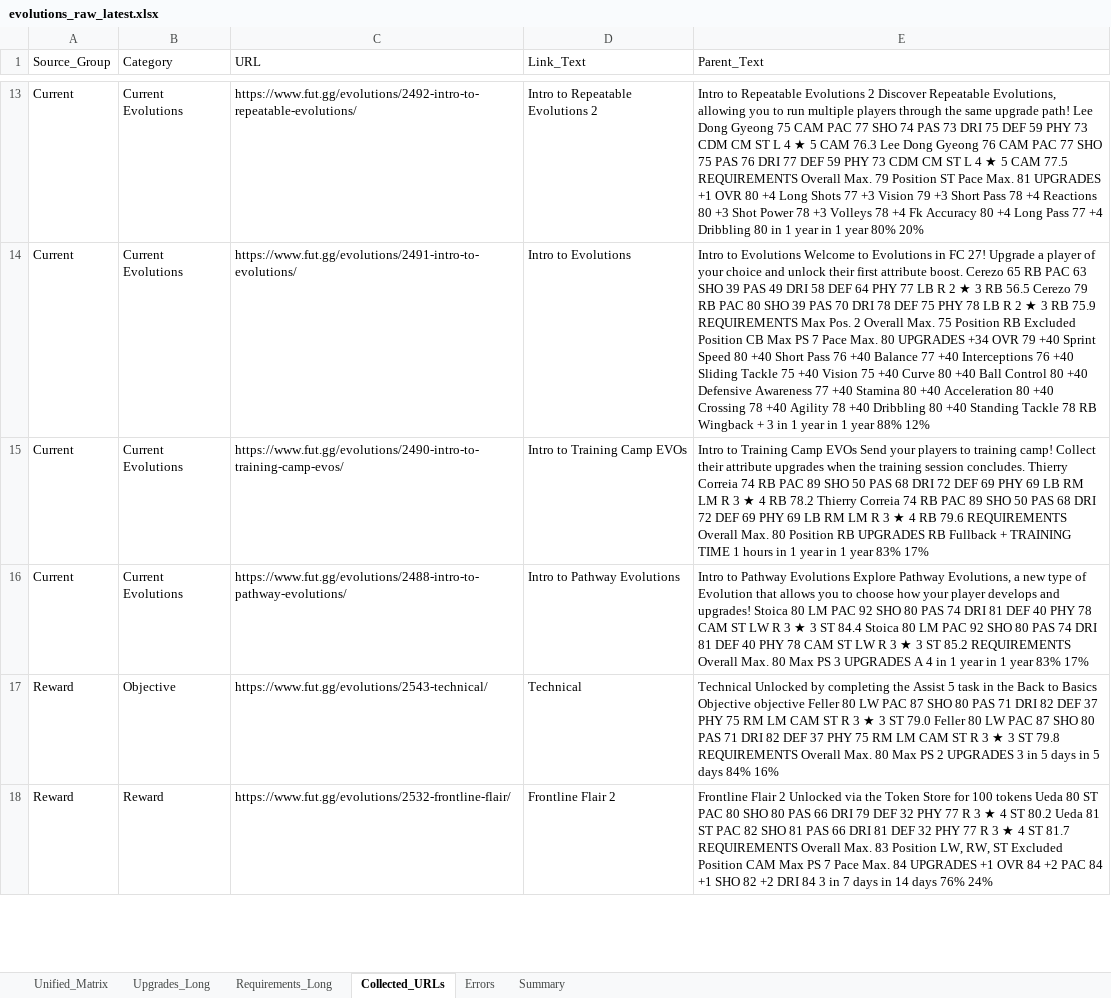
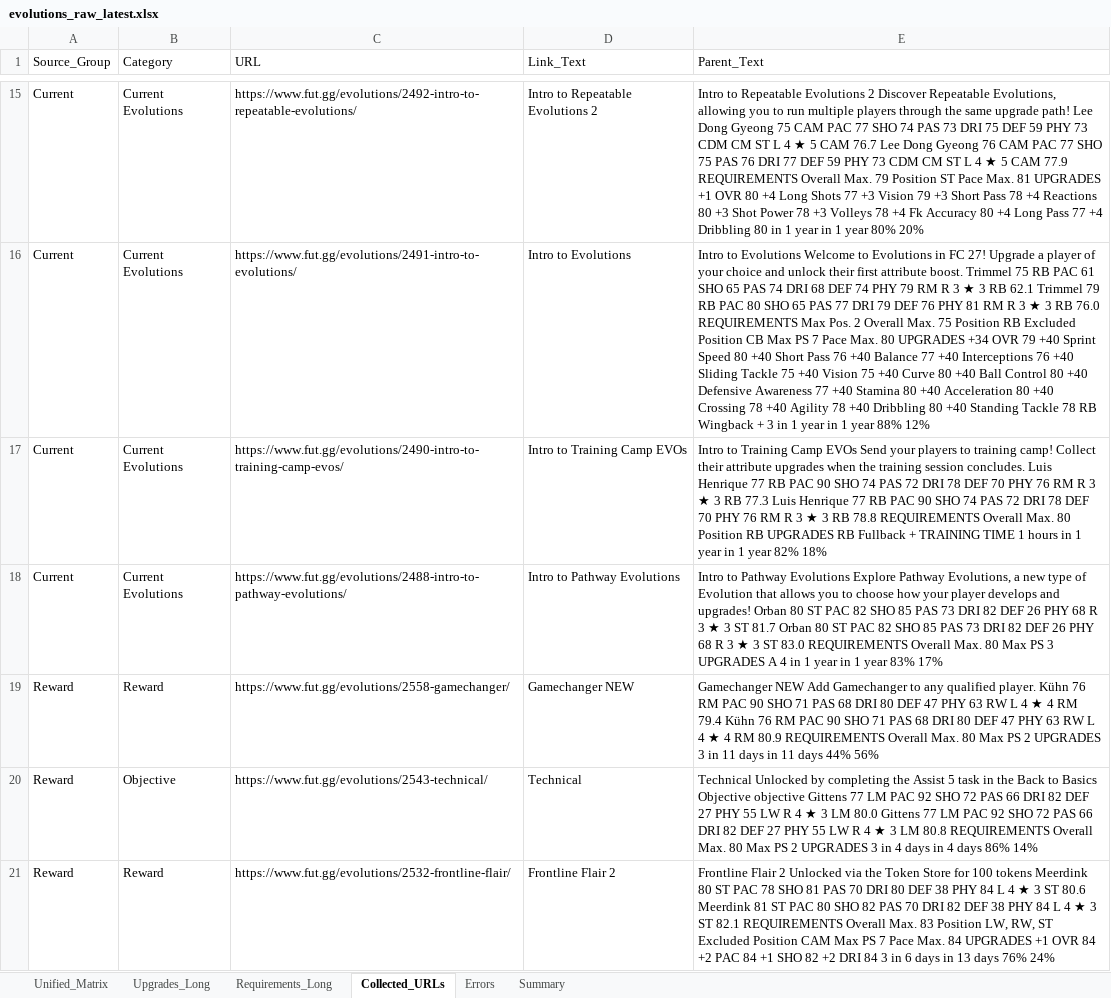
Before and after one commit to lemora87/futgg-objective-crawler, an Excel workbook: latest/evolutions_raw_latest.xlsx, sheet Collected_URLs, drawn as a sheet; only a part is shown, gaps mark what is left out; values as stored, in another font and other column widths than the file's, no borders; addresses are those after the commit; the diff covers the shown part only; the diff names each change by its address in the sheet, - before the commit and + after, or states it on an @@ line.

```diff
--- a/latest/evolutions_raw_latest.xlsx (sheet Collected_URLs)
+++ b/latest/evolutions_raw_latest.xlsx (sheet Collected_URLs)
-E15 (Parent_Text): …5 CAM 76.3 Lee Dong Gyeong 76 CAM PAC 77 SHO 75 PAS 76 DRI 77 DEF 59 PHY 73 CDM CM ST L 4 ★ 5 CAM 77.5 REQUIREMENTS Overall…
+E15 (Parent_Text): …5 CAM 76.7 Lee Dong Gyeong 76 CAM PAC 77 SHO 75 PAS 76 DRI 77 DEF 59 PHY 73 CDM CM ST L 4 ★ 5 CAM 77.9 REQUIREMENTS Overall…
-E16 (Parent_Text): …attribute boost. Cerezo 65 RB PAC 63 SHO 39 PAS 49 DRI 58 DEF 64 PHY 77 LB R 2 ★ 3 RB 56.5 Cerezo 79 RB PAC 80 SHO 39 PAS 70 DRI 78 DEF 75 PHY 78 LB R 2 ★ 3 RB 75.9 REQUIREMENTS Max…
+E16 (Parent_Text): …attribute boost. Trimmel 75 RB PAC 61 SHO 65 PAS 74 DRI 68 DEF 74 PHY 79 RM R 3 ★ 3 RB 62.1 Trimmel 79 RB PAC 80 SHO 65 PAS 77 DRI 79 DEF 76 PHY 81 RM R 3 ★ 3 RB 76.0 REQUIREMENTS Max…
-E17 (Parent_Text): …session concludes. Thierry Correia 74 RB PAC 89 SHO 50 PAS 68 DRI 72 DEF 69 PHY 69 LB RM LM R 3 ★ 4 RB 78.2 Thierry Correia 74 RB PAC 89 SHO 50 PAS 68 DRI 72 DEF 69 PHY 69 LB RM LM R 3 ★ 4 RB 79.6 REQUIREMENTS Overall Max. 80 Position RB UPGRADES RB Fullback + TRAINING TIME 1 hours in 1 year in 1 year 83% 17%
+E17 (Parent_Text): …session concludes. Luis Henrique 77 RB PAC 90 SHO 74 PAS 72 DRI 78 DEF 70 PHY 76 RM R 3 ★ 3 RB 77.3 Luis Henrique 77 RB PAC 90 SHO 74 PAS 72 DRI 78 DEF 70 PHY 76 RM R 3 ★ 3 RB 78.8 REQUIREMENTS Overall Max. 80 Position RB UPGRADES RB Fullback + TRAINING TIME 1 hours in 1 year in 1 year 82% 18%
-E18 (Parent_Text): …and upgrades! Stoica 80 LM PAC 92 SHO 80 PAS 74 DRI 81 DEF 40 PHY 78 CAM ST LW R 3 ★ 3 ST 84.4 Stoica 80 LM PAC 92 SHO 80 PAS 74 DRI 81 DEF 40 PHY 78 CAM ST LW R 3 ★ 3 ST 85.2 REQUIREMENTS Overall…
+E18 (Parent_Text): …and upgrades! Orban 80 ST PAC 82 SHO 85 PAS 73 DRI 82 DEF 26 PHY 68 R 3 ★ 3 ST 81.7 Orban 80 ST PAC 82 SHO 85 PAS 73 DRI 82 DEF 26 PHY 68 R 3 ★ 3 ST 83.0 REQUIREMENTS Overall…
+row 19: Reward | Reward | https://www.fut.gg/evolutions/2558-gamechanger/ | Gamechanger NEW | Gamechanger NEW Add Gamechanger to any qualified player. Kühn 76 RM PAC 90 SHO 71 PAS 68 DRI 80 DEF 47 PHY 63 RW L 4 ★ 4 RM 79.4 Kühn 76 RM PAC 90 SHO 71 PAS 68 DRI 80 DEF 47 PHY 63 RW L 4 ★ 4 RM 80.9 REQUIREMENTS Overall Max. 80 Max PS 2 UPGRADES 3 in 11 days in 11 days 44% 56%
-E20 (Parent_Text): …Objective objective Feller 80 LW PAC 87 SHO 80 PAS 71 DRI 82 DEF 37 PHY 75 RM LM CAM ST R 3 ★ 3 ST 79.0 Feller 80 LW PAC 87 SHO 80 PAS 71 DRI 82 DEF 37 PHY 75 RM LM CAM ST R 3 ★ 3 ST 79.8 REQUIREMENTS Overall Max. 80 Max PS 2 UPGRADES 3 in 5 days in 5 days 84% 16%
+E20 (Parent_Text): …Objective objective Gittens 77 LM PAC 92 SHO 72 PAS 66 DRI 82 DEF 27 PHY 55 LW R 4 ★ 3 LM 80.0 Gittens 77 LM PAC 92 SHO 72 PAS 66 DRI 82 DEF 27 PHY 55 LW R 4 ★ 3 LM 80.8 REQUIREMENTS Overall Max. 80 Max PS 2 UPGRADES 3 in 4 days in 4 days 86% 14%
-E21 (Parent_Text): …100 tokens Ueda 80 ST PAC 80 SHO 80 PAS 66 DRI 79 DEF 32 PHY 77 R 3 ★ 4 ST 80.2 Ueda 81 ST PAC 82 SHO 81 PAS 66 DRI 81 DEF 32 PHY 77 R 3 ★ 4 ST 81.7 REQUIREMENTS Overall Max. 83 Position LW, RW, ST Excluded Position CAM Max PS 7 Pace Max. 84 UPGRADES +1 OVR 84 +2 PAC 84 +1 SHO 82 +2 DRI 84 3 in 7 days in 14 days 76%…
+E21 (Parent_Text): …100 tokens Meerdink 80 ST PAC 78 SHO 81 PAS 70 DRI 80 DEF 38 PHY 84 L 4 ★ 3 ST 80.6 Meerdink 81 ST PAC 80 SHO 82 PAS 70 DRI 82 DEF 38 PHY 84 L 4 ★ 3 ST 82.1 REQUIREMENTS Overall Max. 83 Position LW, RW, ST Excluded Position CAM Max PS 7 Pace Max. 84 UPGRADES +1 OVR 84 +2 PAC 84 +1 SHO 82 +2 DRI 84 3 in 6 days in 13 days 76%…
```
Also changed, not shown: 2 added rows and 22 edited cells elsewhere in this sheet, sheet Upgrades_Long, sheet Unified_Matrix, sheet Requirements_Long, sheet Summary, latest/evolutions_analysis_latest.xlsx.
